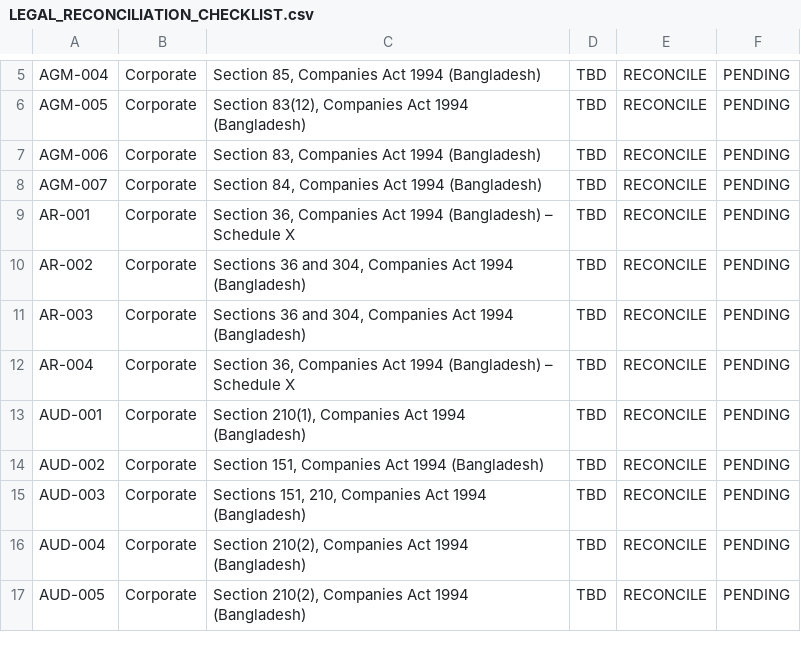
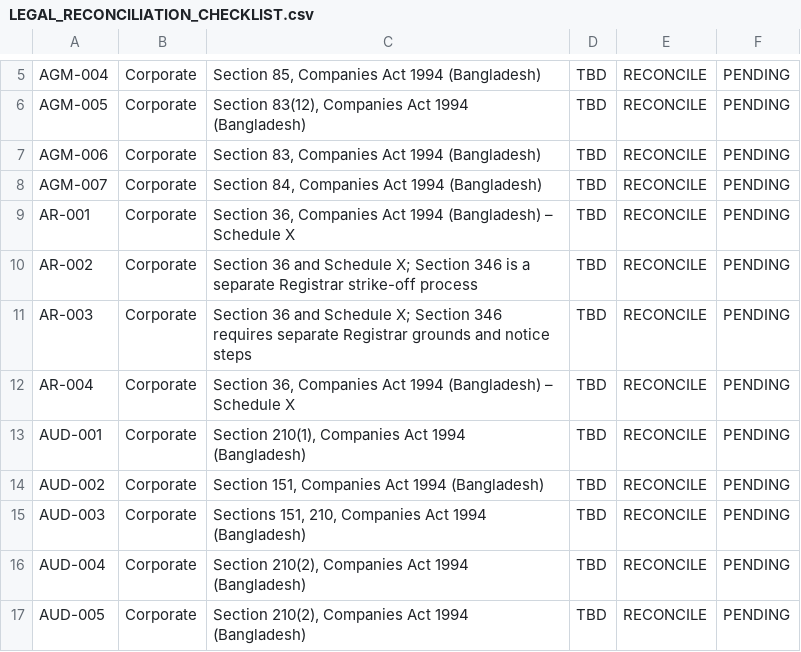
Before and after one commit to nazmulbijoy9105-coder/nlc_platform, a CSV file: docs/LEGAL_RECONCILIATION_CHECKLIST.csv, drawn as a sheet; only a part is shown, gaps mark what is left out.

Commit message:
fix(legal docs): align strike-off anchors and review-only backlog rules

```diff
--- a/docs/LEGAL_RECONCILIATION_CHECKLIST.csv
+++ b/docs/LEGAL_RECONCILIATION_CHECKLIST.csv
@@ -9,4 +9,4 @@ AGM-007,Corporate,"Section 84, Companies Act 1994 (Bangladesh)",TBD,RECONCILE,PE
 AR-001,Corporate,"Section 36, Companies Act 1994 (Bangladesh) – Schedule X",TBD,RECONCILE,PENDING
-AR-002,Corporate,"Sections 36 and 304, Companies Act 1994 (Bangladesh)",TBD,RECONCILE,PENDING
-AR-003,Corporate,"Sections 36 and 304, Companies Act 1994 (Bangladesh)",TBD,RECONCILE,PENDING
+AR-002,Corporate,"Section 36 and Schedule X; Section 346 is a separate Registrar strike-off process",TBD,RECONCILE,PENDING
+AR-003,Corporate,"Section 36 and Schedule X; Section 346 requires separate Registrar grounds and notice steps",TBD,RECONCILE,PENDING
 AR-004,Corporate,"Section 36, Companies Act 1994 (Bangladesh) – Schedule X",TBD,RECONCILE,PENDING
```
